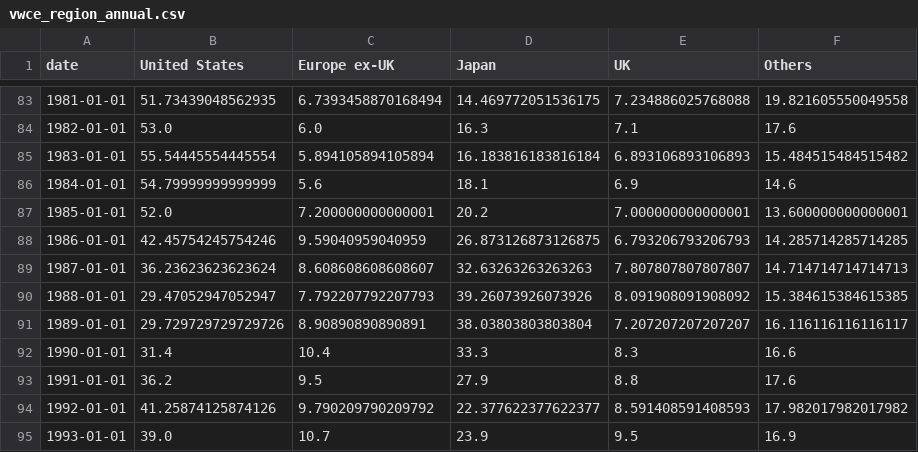
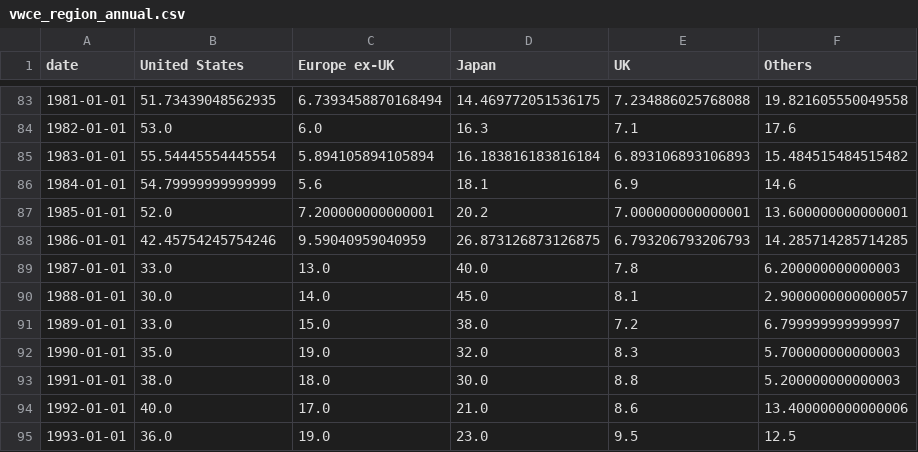
Before and after one commit to bankeronwheels-raph/quilt-outputs, a CSV file: vwce/vwce_region_annual.csv, drawn as a sheet; only a part is shown, gaps mark what is left out; the diff covers the shown part only.

Commit message:
VWCE nightly: update CSVs

```diff
--- a/vwce/vwce_region_annual.csv
+++ b/vwce/vwce_region_annual.csv
@@ -88,8 +88,8 @@ date,United States,Europe ex-UK,Japan,UK,Others
 1986-01-01,42.45754245754246,9.59040959040959,26.873126873126875,6.793206793206793,14.285714285714285
-1987-01-01,36.23623623623624,8.608608608608607,32.63263263263263,7.807807807807807,14.714714714714713
-1988-01-01,29.47052947052947,7.792207792207793,39.26073926073926,8.091908091908092,15.384615384615385
-1989-01-01,29.729729729729726,8.90890890890891,38.03803803803804,7.207207207207207,16.116116116116117
-1990-01-01,31.4,10.4,33.3,8.3,16.6
-1991-01-01,36.2,9.5,27.9,8.8,17.6
-1992-01-01,41.25874125874126,9.790209790209792,22.377622377622377,8.591408591408593,17.982017982017982
-1993-01-01,39.0,10.7,23.9,9.5,16.9
+1987-01-01,33.0,13.0,40.0,7.8,6.200000000000003
+1988-01-01,30.0,14.0,45.0,8.1,2.9000000000000057
+1989-01-01,33.0,15.0,38.0,7.2,6.799999999999997
+1990-01-01,35.0,19.0,32.0,8.3,5.700000000000003
+1991-01-01,38.0,18.0,30.0,8.8,5.200000000000003
+1992-01-01,40.0,17.0,21.0,8.6,13.400000000000006
+1993-01-01,36.0,19.0,23.0,9.5,12.5
```
Also changed, not shown: 2 added rows and 135 edited cells elsewhere in this file, 1 other file.
